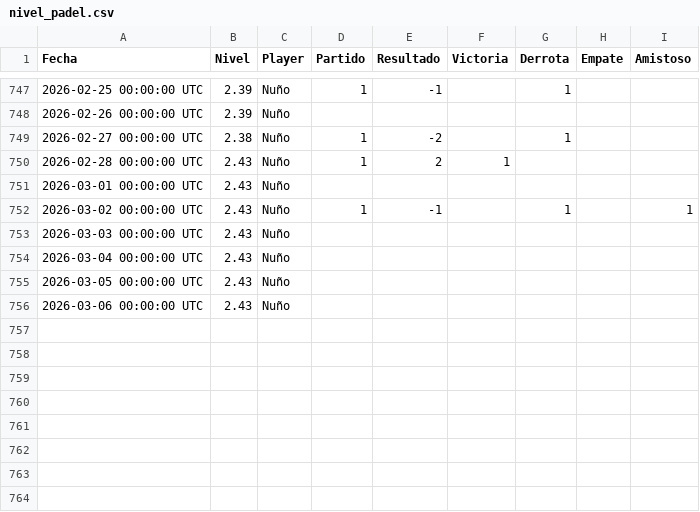
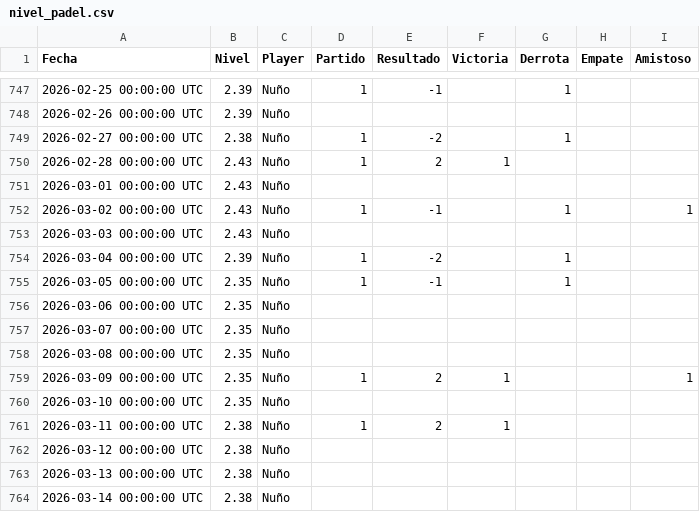
Before and after one commit to Nunyo/files, a CSV file: nivel_padel.csv, drawn as a sheet; only a part is shown, gaps mark what is left out.

Commit message:
Update nivel_padel.csv

```diff
--- a/nivel_padel.csv
+++ b/nivel_padel.csv
@@ -753,4 +753,12 @@ Fecha,Nivel,Player,Partido,Resultado,Victoria,Derrota,Empate,Amistoso
 2026-03-03 00:00:00 UTC,2.43,Nuño,,,,,,
-2026-03-04 00:00:00 UTC,2.43,Nuño,,,,,,
-2026-03-05 00:00:00 UTC,2.43,Nuño,,,,,,
-2026-03-06 00:00:00 UTC,2.43,Nuño,,,,,,
+2026-03-04 00:00:00 UTC,2.39,Nuño,1,-2,,1,,
+2026-03-05 00:00:00 UTC,2.35,Nuño,1,-1,,1,,
+2026-03-06 00:00:00 UTC,2.35,Nuño,,,,,,
+2026-03-07 00:00:00 UTC,2.35,Nuño,,,,,,
+2026-03-08 00:00:00 UTC,2.35,Nuño,,,,,,
+2026-03-09 00:00:00 UTC,2.35,Nuño,1,2,1,,,1
+2026-03-10 00:00:00 UTC,2.35,Nuño,,,,,,
+2026-03-11 00:00:00 UTC,2.38,Nuño,1,2,1,,,
+2026-03-12 00:00:00 UTC,2.38,Nuño,,,,,,
+2026-03-13 00:00:00 UTC,2.38,Nuño,,,,,,
+2026-03-14 00:00:00 UTC,2.38,Nuño,,,,,,
```
